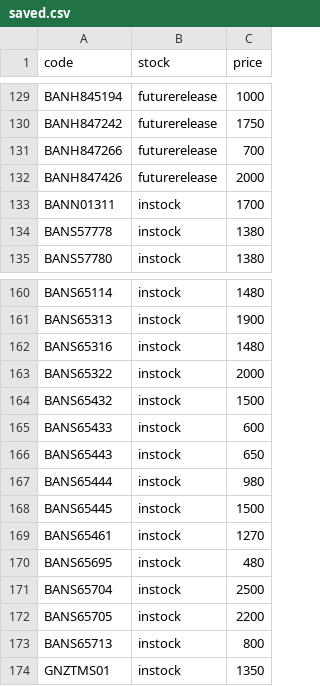
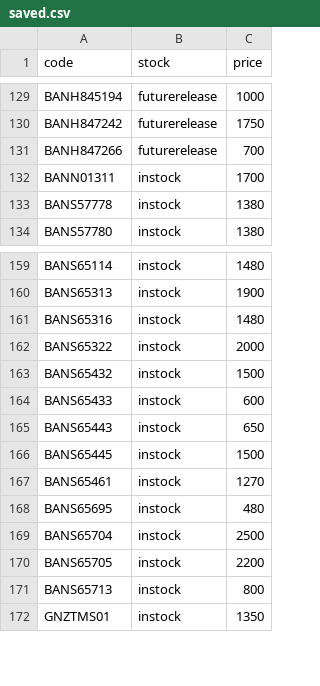
Before and after one commit to vktr107/hlj_price_tracker, a CSV file: saved.csv, drawn as a sheet; only a part is shown, gaps mark what is left out; the diff names each change by its address in the sheet, - before the commit and + after, or states it on an @@ line.

```diff
--- a/saved.csv
+++ b/saved.csv
-row 132: BANH847426 | futurerelease | 2000
-row 167: BANS65444 | instock | 980
```
